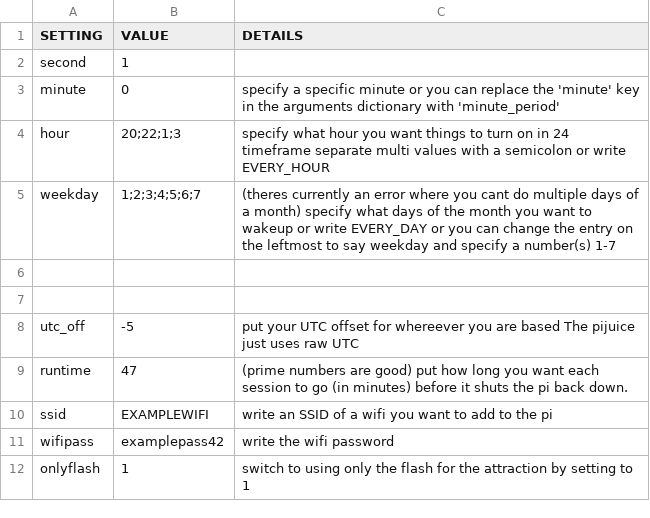
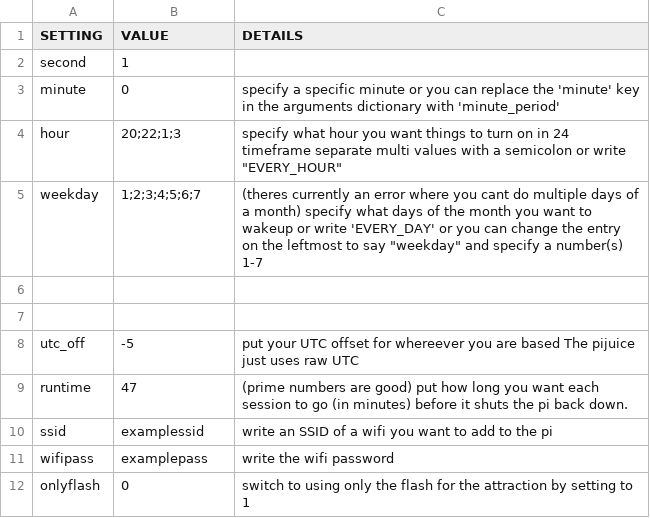
Before and after one commit to Digital-Naturalism-Laboratories/Mothbox, a CSV file: Software/schedule_settings.csv, drawn as a sheet.

```diff
--- a/Software/schedule_settings.csv
+++ b/Software/schedule_settings.csv
@@ -3,4 +3,4 @@ second, 1,
 minute,0, specify a specific minute or you can replace the 'minute' key in the arguments dictionary with 'minute_period'
-hour,20;22;1;3,specify what hour you want things to turn on in 24 timeframe separate multi values with a semicolon or write EVERY_HOUR
-weekday,1;2;3;4;5;6;7, (theres currently an error where you cant do multiple days of a month) specify what days of the month you want to wakeup or write EVERY_DAY or you can change the entry on the leftmost to say weekday and specify a number(s) 1-7
+hour,20;22;1;3,specify what hour you want things to turn on in 24 timeframe separate multi values with a semicolon or write "EVERY_HOUR"
+weekday,1;2;3;4;5;6;7, (theres currently an error where you cant do multiple days of a month) specify what days of the month you want to wakeup or write 'EVERY_DAY' or you can change the entry on the leftmost to say "weekday" and specify a number(s) 1-7
 
@@ -9,4 +9,4 @@ utc_off,-5, put your UTC offset for whereever you are based The pijuice just use
 runtime, 47, (prime numbers are good) put how long you want each session to go (in minutes) before it shuts the pi back down.
-ssid, EXAMPLEWIFI, write an SSID of a wifi you want to add to the pi
-wifipass, examplepass42, write the wifi password
-onlyflash,1,switch to using only the flash for the attraction by setting to 1
+ssid, examplessid, write an SSID of a wifi you want to add to the pi
+wifipass, examplepass, write the wifi password
+onlyflash,0,switch to using only the flash for the attraction by setting to 1
```
Also changed, not shown: Software/camera_settings.csv, 3 other files.
